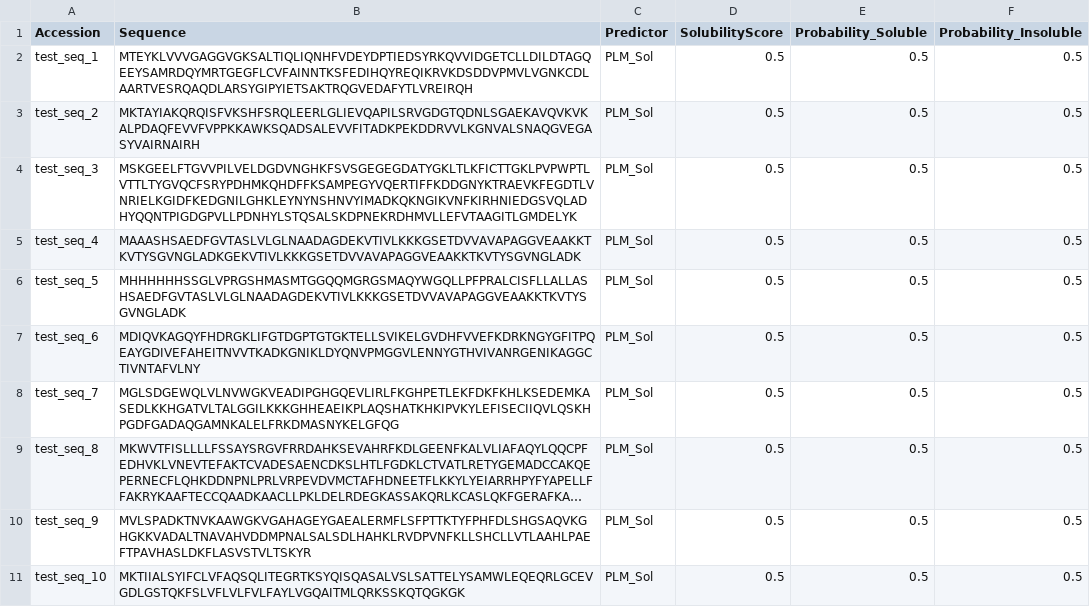
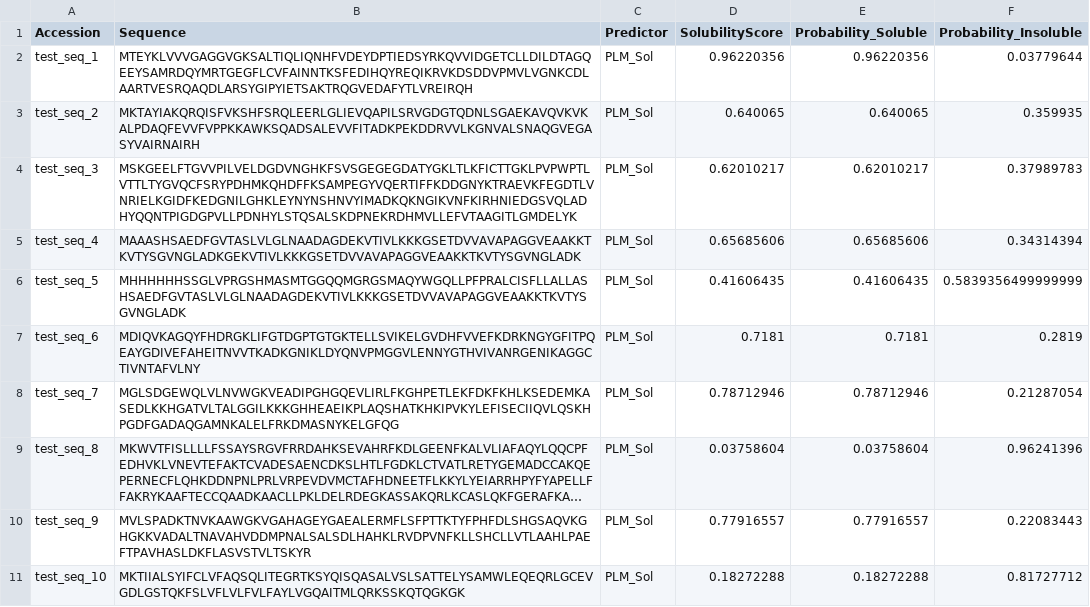
Before and after one commit to dnnunn/PLM_Sol, a CSV file: tmp_wrapper_test_out.csv, drawn as a sheet; long unchanged cells end in …; the diff names each change by its address in the sheet, - before the commit and + after, or states it on an @@ line.

```diff
--- a/tmp_wrapper_test_out.csv
+++ b/tmp_wrapper_test_out.csv
-D2 (SolubilityScore): 0.5
+D2 (SolubilityScore): 0.96220356
-E2 (Probability_Soluble): 0.5
+E2 (Probability_Soluble): 0.96220356
-F2 (Probability_Insoluble): 0.5
+F2 (Probability_Insoluble): 0.03779644
-D3 (SolubilityScore): 0.5
+D3 (SolubilityScore): 0.640065
-E3 (Probability_Soluble): 0.5
+E3 (Probability_Soluble): 0.640065
-F3 (Probability_Insoluble): 0.5
+F3 (Probability_Insoluble): 0.359935
-D4 (SolubilityScore): 0.5
+D4 (SolubilityScore): 0.62010217
-E4 (Probability_Soluble): 0.5
+E4 (Probability_Soluble): 0.62010217
-F4 (Probability_Insoluble): 0.5
+F4 (Probability_Insoluble): 0.37989783
-D5 (SolubilityScore): 0.5
+D5 (SolubilityScore): 0.65685606
-E5 (Probability_Soluble): 0.5
+E5 (Probability_Soluble): 0.65685606
-F5 (Probability_Insoluble): 0.5
+F5 (Probability_Insoluble): 0.34314394
-D6 (SolubilityScore): 0.5
+D6 (SolubilityScore): 0.41606435
-E6 (Probability_Soluble): 0.5
+E6 (Probability_Soluble): 0.41606435
-F6 (Probability_Insoluble): 0.5
+F6 (Probability_Insoluble): 0.5839356499999999
-D7 (SolubilityScore): 0.5
+D7 (SolubilityScore): 0.7181
-E7 (Probability_Soluble): 0.5
+E7 (Probability_Soluble): 0.7181
-F7 (Probability_Insoluble): 0.5
+F7 (Probability_Insoluble): 0.2819
-D8 (SolubilityScore): 0.5
+D8 (SolubilityScore): 0.78712946
-E8 (Probability_Soluble): 0.5
+E8 (Probability_Soluble): 0.78712946
-F8 (Probability_Insoluble): 0.5
+F8 (Probability_Insoluble): 0.21287054
-D9 (SolubilityScore): 0.5
+D9 (SolubilityScore): 0.03758604
-E9 (Probability_Soluble): 0.5
+E9 (Probability_Soluble): 0.03758604
-F9 (Probability_Insoluble): 0.5
+F9 (Probability_Insoluble): 0.96241396
-D10 (SolubilityScore): 0.5
+D10 (SolubilityScore): 0.77916557
-E10 (Probability_Soluble): 0.5
+E10 (Probability_Soluble): 0.77916557
-F10 (Probability_Insoluble): 0.5
+F10 (Probability_Insoluble): 0.22083443
-D11 (SolubilityScore): 0.5
+D11 (SolubilityScore): 0.18272288
-E11 (Probability_Soluble): 0.5
+E11 (Probability_Soluble): 0.18272288
-F11 (Probability_Insoluble): 0.5
+F11 (Probability_Insoluble): 0.81727712
```
Also changed, not shown: solubility_predictor_results.csv, 1 other file.
